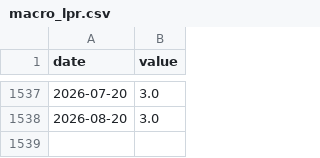
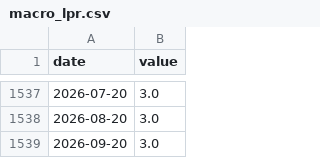
Before and after one commit to yuppiez99999/Financial_Modeling, a CSV file: data/macro/macro_lpr.csv, drawn as a sheet; only a part is shown, gaps mark what is left out.

```diff
--- a/data/macro/macro_lpr.csv
+++ b/data/macro/macro_lpr.csv
@@ -1538 +1538,2 @@ date,value
 2026-08-20,3.0
+2026-09-20,3.0
```
Also changed, not shown: 8 other files.
